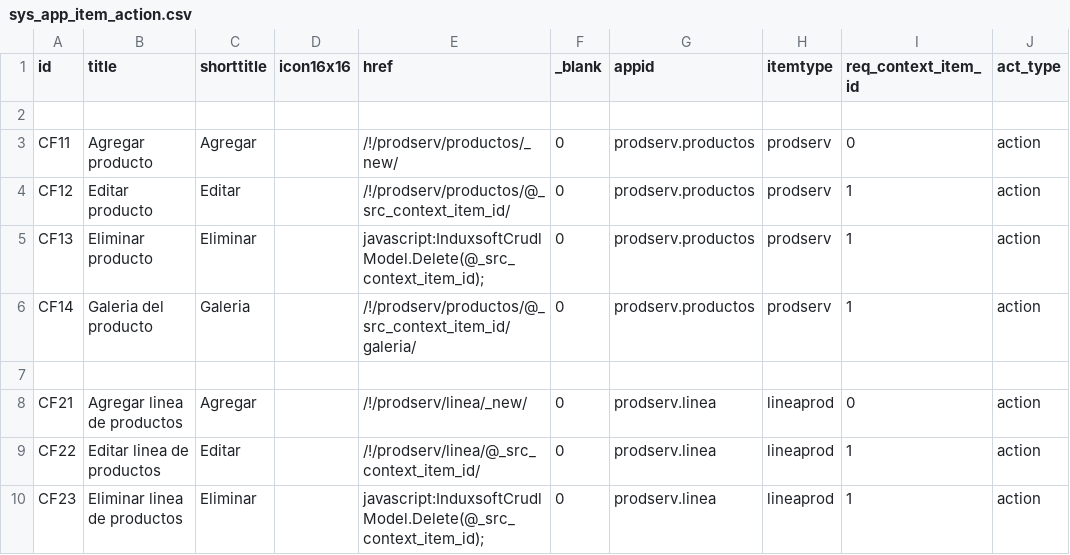
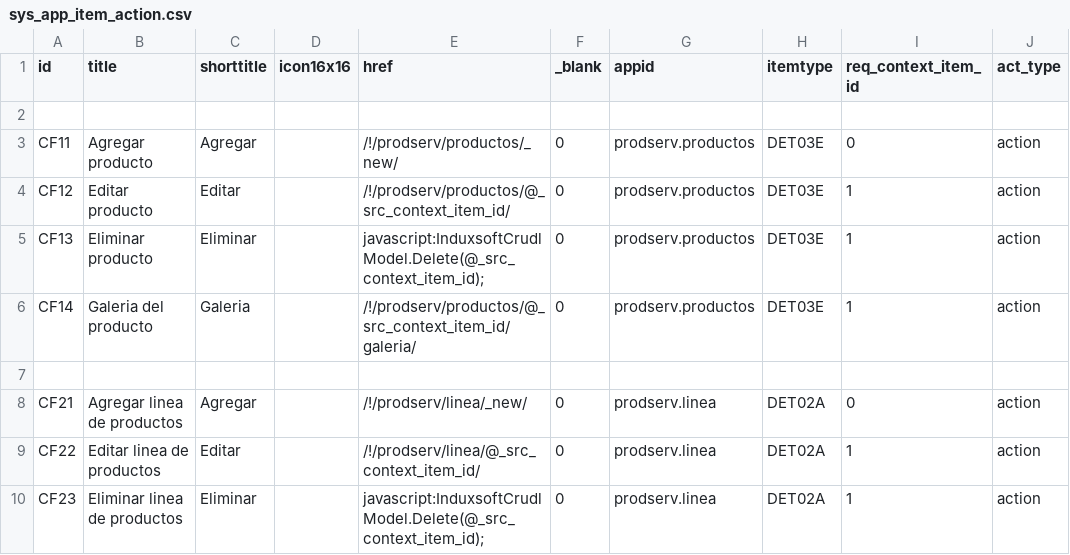
Before and after one commit to Induxsoft/catprod, a CSV file: src/prodserv/_install/app_info/sys_app_item_action.csv, drawn as a sheet.

```diff
--- a/src/prodserv/_install/app_info/sys_app_item_action.csv
+++ b/src/prodserv/_install/app_info/sys_app_item_action.csv
@@ -2,9 +2,9 @@
 
-"CF11","Agregar producto","Agregar","","/!/prodserv/productos/_new/","0","prodserv.productos","prodserv","0","action"
-"CF12","Editar producto","Editar","","/!/prodserv/productos/@_src_context_item_id/","0","prodserv.productos","prodserv","1","action"
-"CF13","Eliminar producto","Eliminar","","javascript:InduxsoftCrudlModel.Delete(@_src_context_item_id);","0","prodserv.productos","prodserv","1","action"
-"CF14","Galeria del producto","Galeria","","/!/prodserv/productos/@_src_context_item_id/galeria/","0","prodserv.productos","prodserv","1","action"
+"CF11","Agregar producto","Agregar","","/!/prodserv/productos/_new/","0","prodserv.productos","DET03E","0","action"
+"CF12","Editar producto","Editar","","/!/prodserv/productos/@_src_context_item_id/","0","prodserv.productos","DET03E","1","action"
+"CF13","Eliminar producto","Eliminar","","javascript:InduxsoftCrudlModel.Delete(@_src_context_item_id);","0","prodserv.productos","DET03E","1","action"
+"CF14","Galeria del producto","Galeria","","/!/prodserv/productos/@_src_context_item_id/galeria/","0","prodserv.productos","DET03E","1","action"
 
-"CF21","Agregar linea de productos","Agregar","","/!/prodserv/linea/_new/","0","prodserv.linea","lineaprod","0","action"
-"CF22","Editar linea de productos","Editar","","/!/prodserv/linea/@_src_context_item_id/","0","prodserv.linea","lineaprod","1","action"
-"CF23","Eliminar linea de productos","Eliminar","","javascript:InduxsoftCrudlModel.Delete(@_src_context_item_id);","0","prodserv.linea","lineaprod","1","action"
+"CF21","Agregar linea de productos","Agregar","","/!/prodserv/linea/_new/","0","prodserv.linea","DET02A","0","action"
+"CF22","Editar linea de productos","Editar","","/!/prodserv/linea/@_src_context_item_id/","0","prodserv.linea","DET02A","1","action"
+"CF23","Eliminar linea de productos","Eliminar","","javascript:InduxsoftCrudlModel.Delete(@_src_context_item_id);","0","prodserv.linea","DET02A","1","action"
```
Also changed, not shown: 2 other files.
